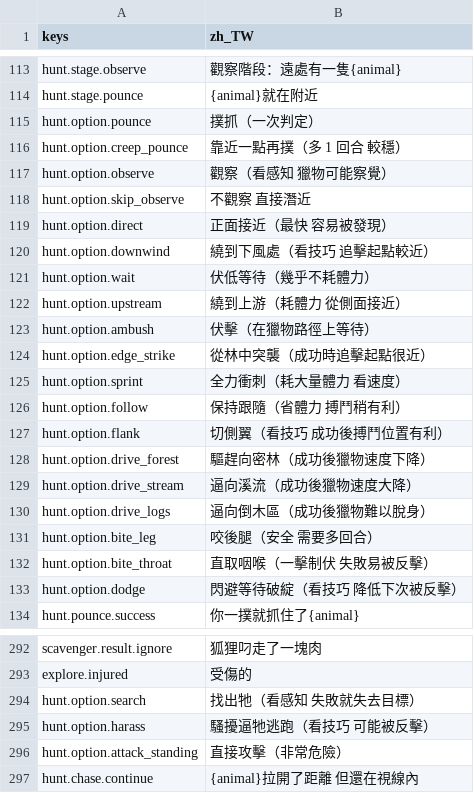
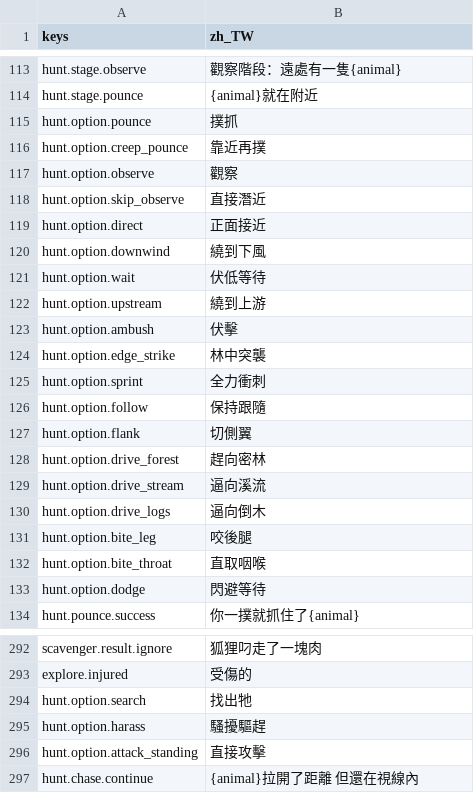
Before and after one commit to gigd123/wolf-life, a CSV file: localization/strings_zh_TW.csv, drawn as a sheet; only a part is shown, gaps mark what is left out; the diff covers the shown part only.

```diff
--- a/localization/strings_zh_TW.csv
+++ b/localization/strings_zh_TW.csv
@@ -114,21 +114,21 @@ hunt.stage.observe,觀察階段：遠處有一隻{animal}
 hunt.stage.pounce,{animal}就在附近
-hunt.option.pounce,撲抓（一次判定）
-hunt.option.creep_pounce,靠近一點再撲（多 1 回合 較穩）
-hunt.option.observe,觀察（看感知 獵物可能察覺）
-hunt.option.skip_observe,不觀察 直接潛近
-hunt.option.direct,正面接近（最快 容易被發現）
-hunt.option.downwind,繞到下風處（看技巧 追擊起點較近）
-hunt.option.wait,伏低等待（幾乎不耗體力）
-hunt.option.upstream,繞到上游（耗體力 從側面接近）
-hunt.option.ambush,伏擊（在獵物路徑上等待）
-hunt.option.edge_strike,從林中突襲（成功時追擊起點很近）
-hunt.option.sprint,全力衝刺（耗大量體力 看速度）
-hunt.option.follow,保持跟隨（省體力 搏鬥稍有利）
-hunt.option.flank,切側翼（看技巧 成功後搏鬥位置有利）
-hunt.option.drive_forest,驅趕向密林（成功後獵物速度下降）
-hunt.option.drive_stream,逼向溪流（成功後獵物速度大降）
-hunt.option.drive_logs,逼向倒木區（成功後獵物難以脫身）
-hunt.option.bite_leg,咬後腿（安全 需要多回合）
-hunt.option.bite_throat,直取咽喉（一擊制伏 失敗易被反擊）
-hunt.option.dodge,閃避等待破綻（看技巧 降低下次被反擊）
+hunt.option.pounce,撲抓
+hunt.option.creep_pounce,靠近再撲
+hunt.option.observe,觀察
+hunt.option.skip_observe,直接潛近
+hunt.option.direct,正面接近
+hunt.option.downwind,繞到下風
+hunt.option.wait,伏低等待
+hunt.option.upstream,繞到上游
+hunt.option.ambush,伏擊
+hunt.option.edge_strike,林中突襲
+hunt.option.sprint,全力衝刺
+hunt.option.follow,保持跟隨
+hunt.option.flank,切側翼
+hunt.option.drive_forest,趕向密林
+hunt.option.drive_stream,逼向溪流
+hunt.option.drive_logs,逼向倒木
+hunt.option.bite_leg,咬後腿
+hunt.option.bite_throat,直取咽喉
+hunt.option.dodge,閃避等待
 hunt.pounce.success,你一撲就抓住了{animal}
@@ -293,5 +293,5 @@ scavenger.result.ignore,狐狸叼走了一塊肉
 explore.injured,受傷的
-hunt.option.search,找出牠（看感知 失敗就失去目標）
-hunt.option.harass,騷擾逼牠逃跑（看技巧 可能被反擊）
-hunt.option.attack_standing,直接攻擊（非常危險）
+hunt.option.search,找出牠
+hunt.option.harass,騷擾驅趕
+hunt.option.attack_standing,直接攻擊
 hunt.chase.continue,{animal}拉開了距離 但還在視線內
```
Also changed, not shown: 61 added rows and 1 removed row elsewhere in this file, 14 other files.
